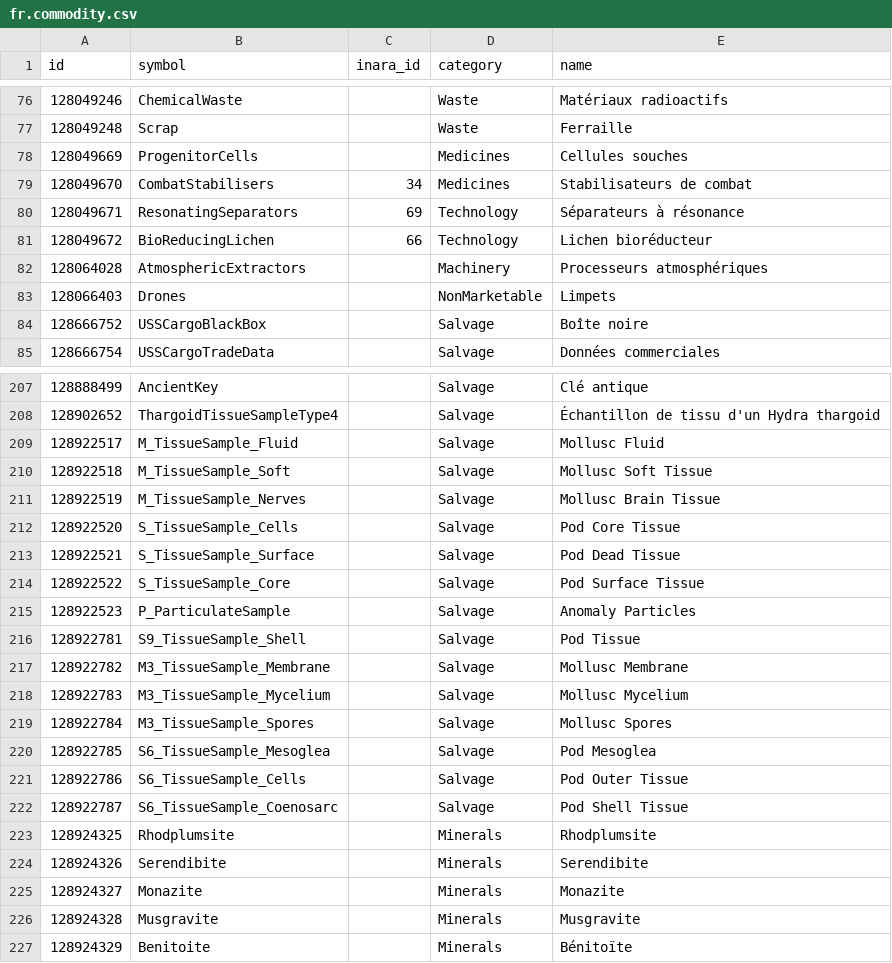
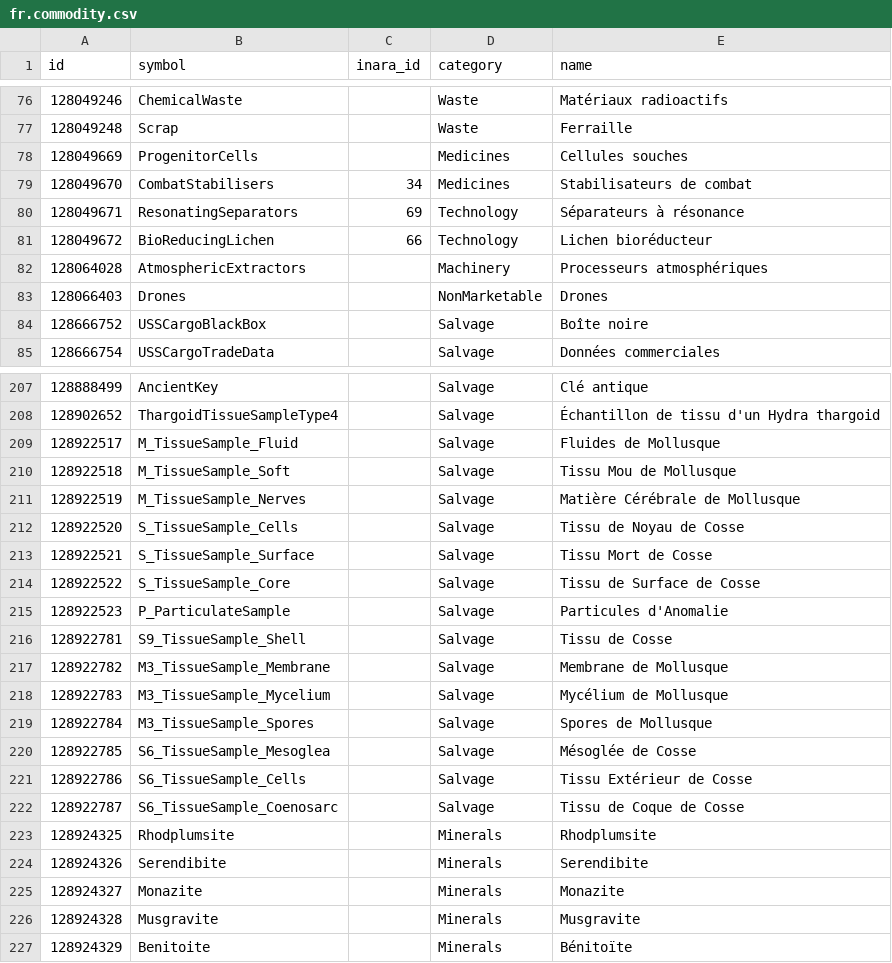
Before and after one commit to aussig/BGS-Tally, a CSV file: data/L10n/fr.commodity.csv, drawn as a sheet; only a part is shown, gaps mark what is left out; the diff covers the shown part only.

```diff
--- a/data/L10n/fr.commodity.csv
+++ b/data/L10n/fr.commodity.csv
@@ -82,3 +82,3 @@
 "128064028","AtmosphericExtractors","","Machinery","Processeurs atmosphériques"
-"128066403","Drones","","NonMarketable","Limpets"
+"128066403","Drones","","NonMarketable","Drones"
 "128666752","USSCargoBlackBox","","Salvage","Boîte noire"
@@ -208,16 +208,16 @@
 "128902652","ThargoidTissueSampleType4","","Salvage","Échantillon de tissu d'un Hydra thargoid"
-"128922517","M_TissueSample_Fluid","","Salvage","Mollusc Fluid"
-"128922518","M_TissueSample_Soft","","Salvage","Mollusc Soft Tissue"
-"128922519","M_TissueSample_Nerves","","Salvage","Mollusc Brain Tissue"
-"128922520","S_TissueSample_Cells","","Salvage","Pod Core Tissue"
-"128922521","S_TissueSample_Surface","","Salvage","Pod Dead Tissue"
-"128922522","S_TissueSample_Core","","Salvage","Pod Surface Tissue"
-"128922523","P_ParticulateSample","","Salvage","Anomaly Particles"
-"128922781","S9_TissueSample_Shell","","Salvage","Pod Tissue"
-"128922782","M3_TissueSample_Membrane","","Salvage","Mollusc Membrane"
-"128922783","M3_TissueSample_Mycelium","","Salvage","Mollusc Mycelium"
-"128922784","M3_TissueSample_Spores","","Salvage","Mollusc Spores"
-"128922785","S6_TissueSample_Mesoglea","","Salvage","Pod Mesoglea"
-"128922786","S6_TissueSample_Cells","","Salvage","Pod Outer Tissue"
-"128922787","S6_TissueSample_Coenosarc","","Salvage","Pod Shell Tissue"
+"128922517","M_TissueSample_Fluid","","Salvage","Fluides de Mollusque"
+"128922518","M_TissueSample_Soft","","Salvage","Tissu Mou de Mollusque"
+"128922519","M_TissueSample_Nerves","","Salvage","Matière Cérébrale de Mollusque"
+"128922520","S_TissueSample_Cells","","Salvage","Tissu de Noyau de Cosse"
+"128922521","S_TissueSample_Surface","","Salvage","Tissu Mort de Cosse"
+"128922522","S_TissueSample_Core","","Salvage","Tissu de Surface de Cosse"
+"128922523","P_ParticulateSample","","Salvage","Particules d'Anomalie"
+"128922781","S9_TissueSample_Shell","","Salvage","Tissu de Cosse"
+"128922782","M3_TissueSample_Membrane","","Salvage","Membrane de Mollusque"
+"128922783","M3_TissueSample_Mycelium","","Salvage","Mycélium de Mollusque"
+"128922784","M3_TissueSample_Spores","","Salvage","Spores de Mollusque"
+"128922785","S6_TissueSample_Mesoglea","","Salvage","Mésoglée de Cosse"
+"128922786","S6_TissueSample_Cells","","Salvage","Tissu Extérieur de Cosse"
+"128922787","S6_TissueSample_Coenosarc","","Salvage","Tissu de Coque de Cosse"
 "128924325","Rhodplumsite","","Minerals","Rhodplumsite"
```
Also changed, not shown: 16 edited cells elsewhere in this file.
